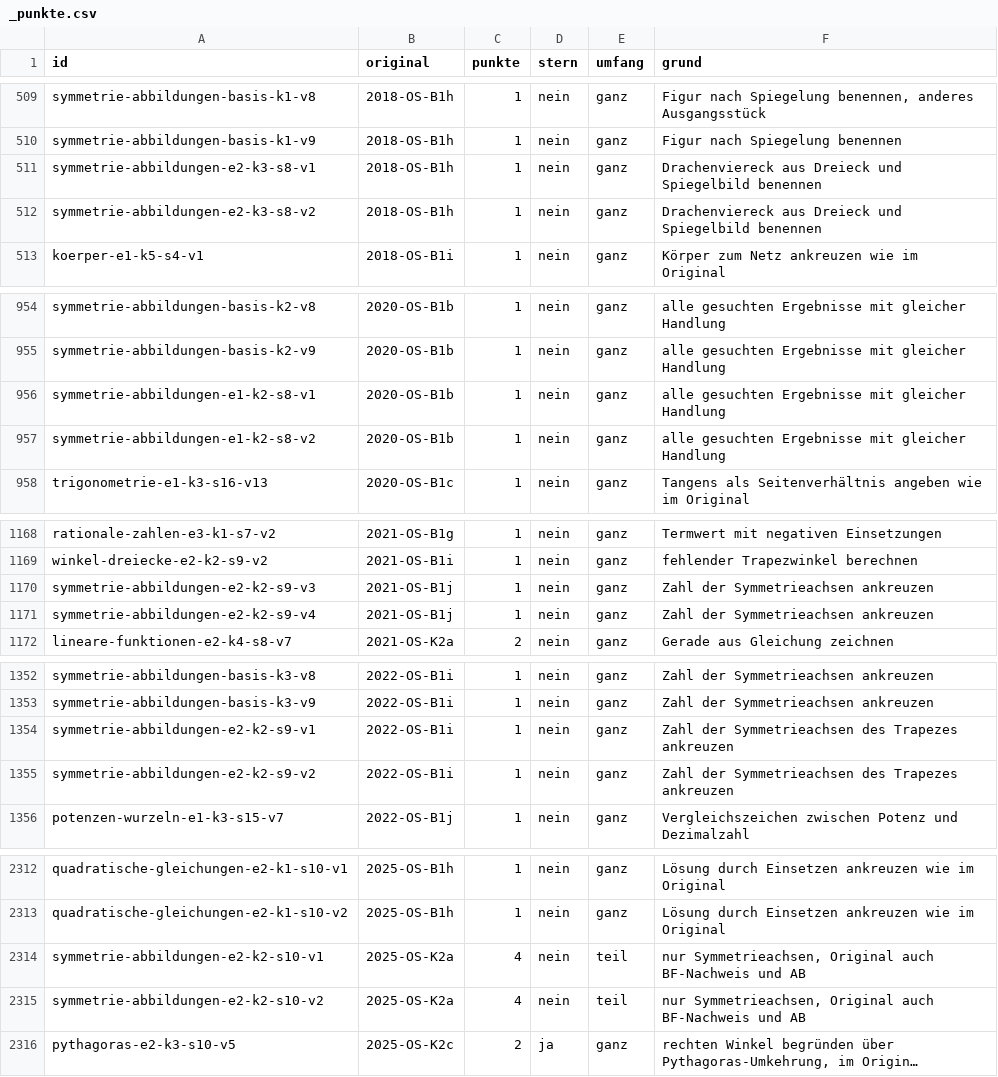
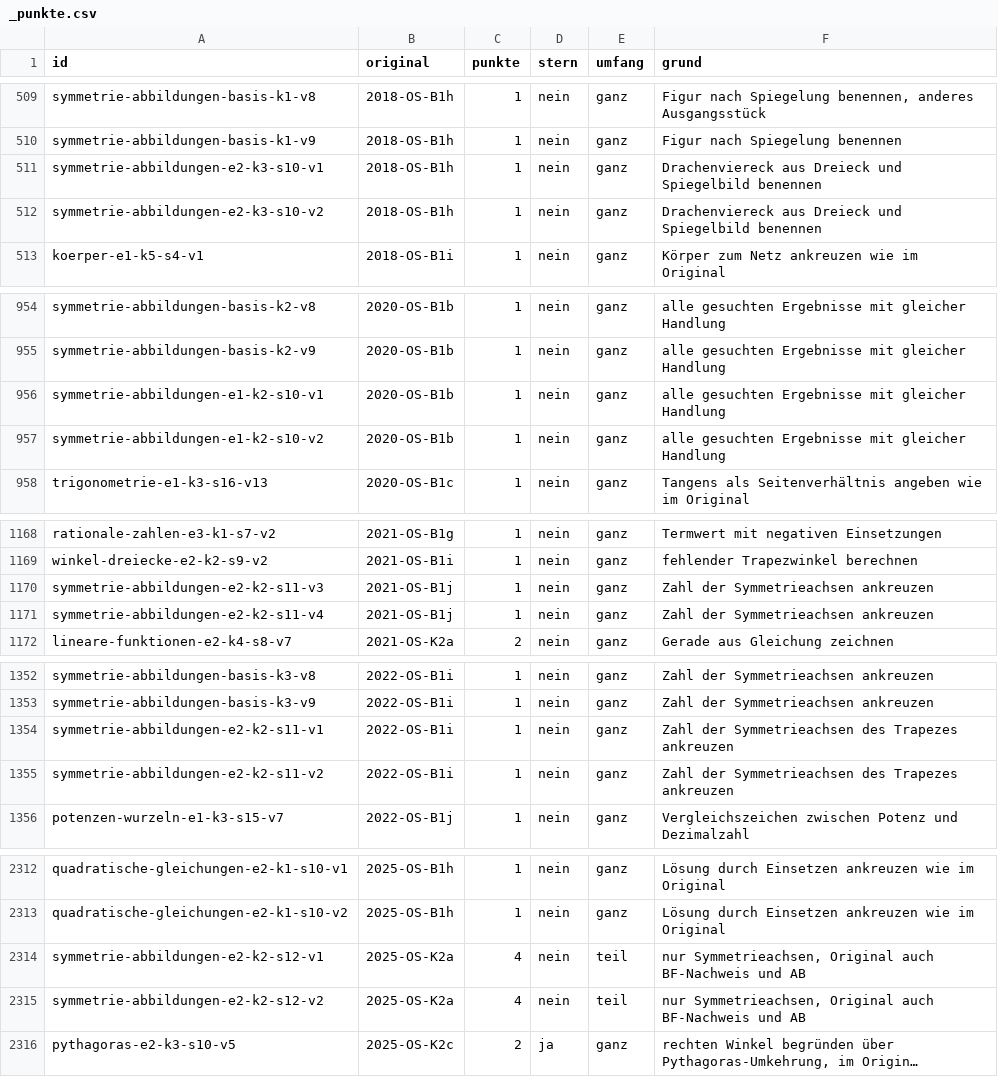
Before and after one commit to hz-0801/aufgabenbank, a CSV file: bank/_punkte.csv, drawn as a sheet; only a part is shown, gaps mark what is left out; long unchanged cells end in …; the diff names each change by its address in the sheet, - before the commit and + after, or states it on an @@ line.

```diff
--- a/bank/_punkte.csv
+++ b/bank/_punkte.csv
-A511 (id): symmetrie-abbildungen-e2-k3-s8-v1
+A511 (id): symmetrie-abbildungen-e2-k3-s10-v1
-A512 (id): symmetrie-abbildungen-e2-k3-s8-v2
+A512 (id): symmetrie-abbildungen-e2-k3-s10-v2
-A956 (id): symmetrie-abbildungen-e1-k2-s8-v1
+A956 (id): symmetrie-abbildungen-e1-k2-s10-v1
-A957 (id): symmetrie-abbildungen-e1-k2-s8-v2
+A957 (id): symmetrie-abbildungen-e1-k2-s10-v2
-A1170 (id): symmetrie-abbildungen-e2-k2-s9-v3
+A1170 (id): symmetrie-abbildungen-e2-k2-s11-v3
-A1171 (id): symmetrie-abbildungen-e2-k2-s9-v4
+A1171 (id): symmetrie-abbildungen-e2-k2-s11-v4
-A1354 (id): symmetrie-abbildungen-e2-k2-s9-v1
+A1354 (id): symmetrie-abbildungen-e2-k2-s11-v1
-A1355 (id): symmetrie-abbildungen-e2-k2-s9-v2
+A1355 (id): symmetrie-abbildungen-e2-k2-s11-v2
-A2314 (id): symmetrie-abbildungen-e2-k2-s10-v1
+A2314 (id): symmetrie-abbildungen-e2-k2-s12-v1
-A2315 (id): symmetrie-abbildungen-e2-k2-s10-v2
+A2315 (id): symmetrie-abbildungen-e2-k2-s12-v2
```
Also changed, not shown: 5 other files.
